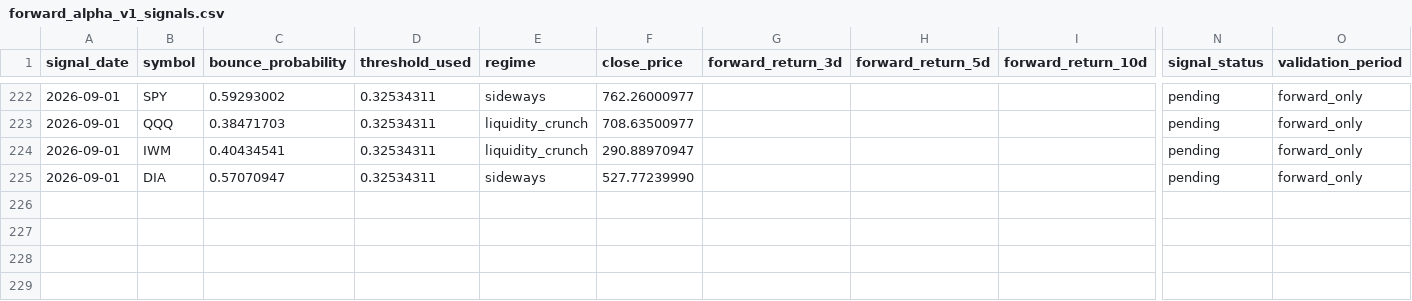
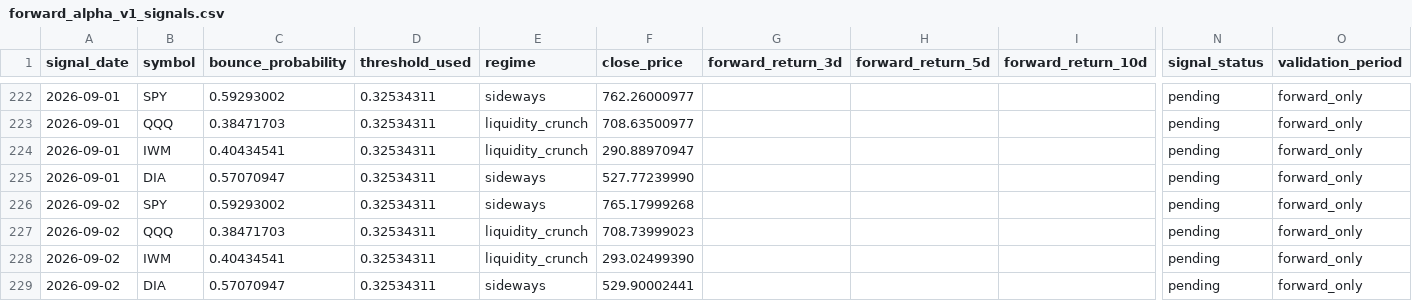
Before and after one commit to xuanho912/market-predictor, a CSV file: outputs/forward_alpha_v1_signals.csv, drawn as a sheet; only a part is shown, gaps mark what is left out; rows hold the shown columns only; the diff names each change by its address in the sheet, - before the commit and + after, or states it on an @@ line.

```diff
--- a/outputs/forward_alpha_v1_signals.csv
+++ b/outputs/forward_alpha_v1_signals.csv
+row 226: 2026-09-02 | SPY | 0.59293002 | 0.32534311 | sideways | 765.17999268 |  |  |  | pending | forward_only
+row 227: 2026-09-02 | QQQ | 0.38471703 | 0.32534311 | liquidity_crunch | 708.73999023 |  |  |  | pending | forward_only
+row 228: 2026-09-02 | IWM | 0.40434541 | 0.32534311 | liquidity_crunch | 293.02499390 |  |  |  | pending | forward_only
+row 229: 2026-09-02 | DIA | 0.57070947 | 0.32534311 | sideways | 529.90002441 |  |  |  | pending | forward_only
```
Also changed, not shown: outputs/forward_alpha_v1_daily_checks.csv, 57 other files.
